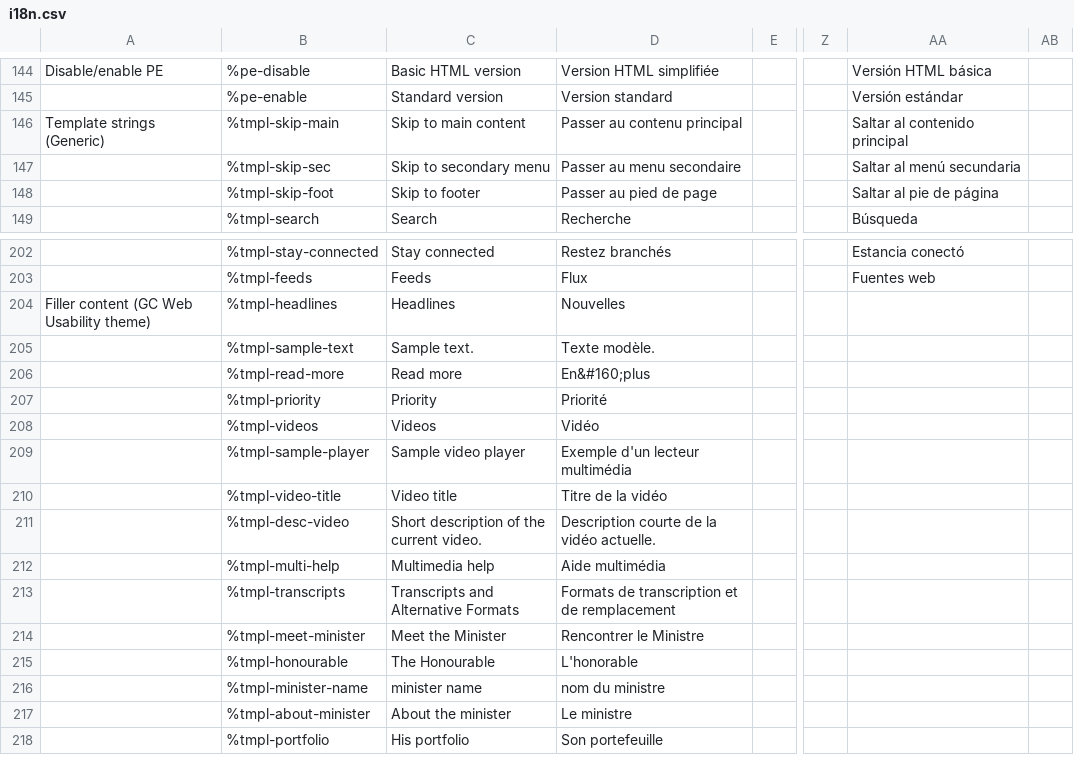
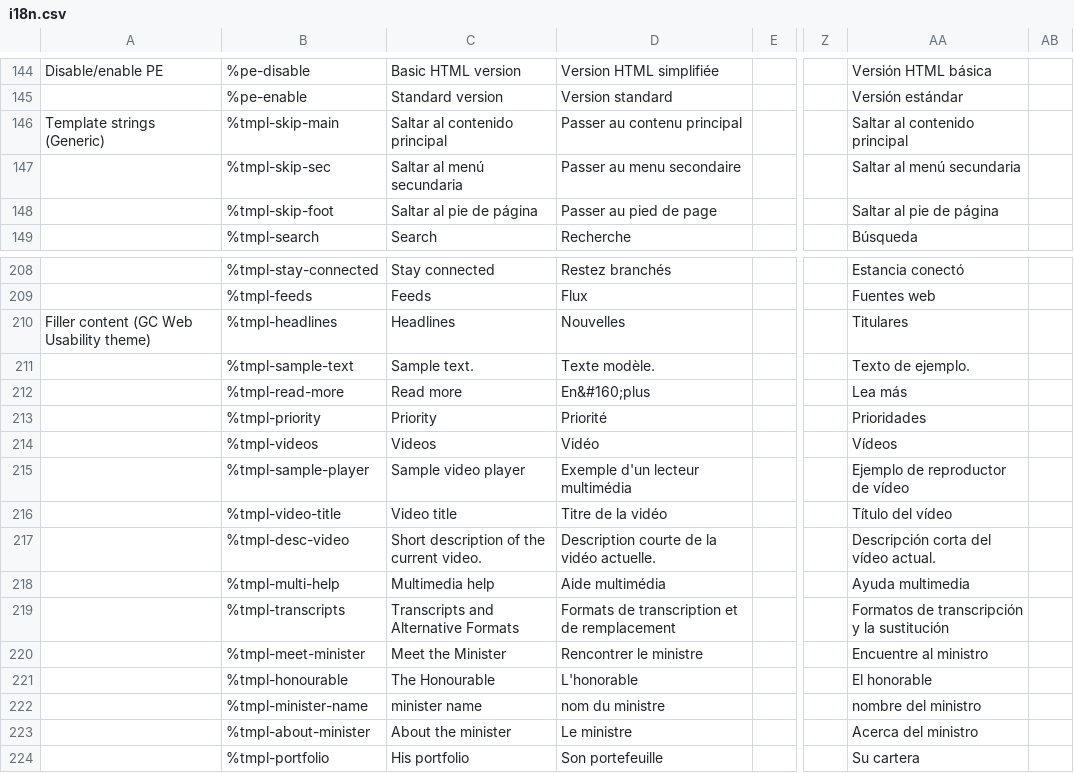
Before and after one commit to wet-boew/wet-boew, a CSV file: src/js/i18n/i18n.csv, drawn as a sheet; only a part is shown, gaps mark what is left out; addresses are those after the commit; the diff covers the shown part only; the diff names each change by its address in the sheet, - before the commit and + after, or states it on an @@ line.

```diff
--- a/src/js/i18n/i18n.csv
+++ b/src/js/i18n/i18n.csv
-C146: Skip to main content
+C146: Saltar al contenido principal
-C147: Skip to secondary menu
+C147: Saltar al menú secundaria
-C148: Skip to footer
+C148: Saltar al pie de página
-AA210: (empty)
+AA210: Titulares
-AA211: (empty)
+AA211: Texto de ejemplo.
-AA212: (empty)
+AA212: Lea más
-AA213: (empty)
+AA213: Prioridades
-AA214: (empty)
+AA214: Vídeos
-AA215: (empty)
+AA215: Ejemplo de reproductor de vídeo
-AA216: (empty)
+AA216: Título del vídeo
-AA217: (empty)
+AA217: Descripción corta del vídeo actual.
-AA218: (empty)
+AA218: Ayuda multimedia
-AA219: (empty)
+AA219: Formatos de transcripción y la sustitución
-D220: Rencontrer le Ministre
+D220: Rencontrer le ministre
-AA220: (empty)
+AA220: Encuentre al ministro
-AA221: (empty)
+AA221: El honorable
-AA222: (empty)
+AA222: nombre del ministro
-AA223: (empty)
+AA223: Acerca del ministro
-AA224: (empty)
+AA224: Su cartera
```
Also changed, not shown: 6 added rows and 9 edited cells elsewhere in this file, 21 other files.
